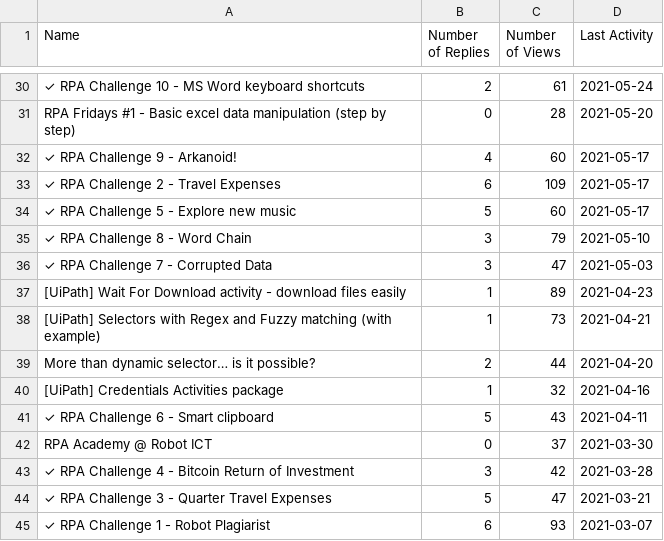
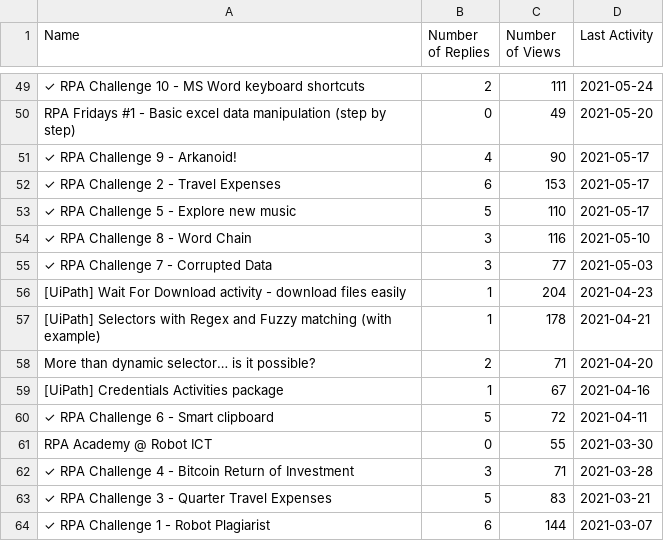
Before and after one commit to dongovor/RPAChallengeByRobotict, a CSV file: 19 - ForumStatisticsReport/ForumStatistics.csv, drawn as a sheet; only a part is shown, gaps mark what is left out; addresses are those after the commit; the diff covers the shown part only; the diff names each change by its address in the sheet, - before the commit and + after, or states it on an @@ line.

```diff
--- a/19 - ForumStatisticsReport/ForumStatistics.csv
+++ b/19 - ForumStatisticsReport/ForumStatistics.csv
-C49 (Number of Views): 61
+C49 (Number of Views): 111
-C50 (Number of Views): 28
+C50 (Number of Views): 49
-C51 (Number of Views): 60
+C51 (Number of Views): 90
-C52 (Number of Views): 109
+C52 (Number of Views): 153
-C53 (Number of Views): 60
+C53 (Number of Views): 110
-C54 (Number of Views): 79
+C54 (Number of Views): 116
-C55 (Number of Views): 47
+C55 (Number of Views): 77
-C56 (Number of Views): 89
+C56 (Number of Views): 204
-C57 (Number of Views): 73
+C57 (Number of Views): 178
-C58 (Number of Views): 44
+C58 (Number of Views): 71
-C59 (Number of Views): 32
+C59 (Number of Views): 67
-C60 (Number of Views): 43
+C60 (Number of Views): 72
-C61 (Number of Views): 37
+C61 (Number of Views): 55
-C62 (Number of Views): 42
+C62 (Number of Views): 71
-C63 (Number of Views): 47
+C63 (Number of Views): 83
-C64 (Number of Views): 93
+C64 (Number of Views): 144
```
Also changed, not shown: 27 added rows, 8 removed rows and 20 edited cells elsewhere in this file, 2 other files.
